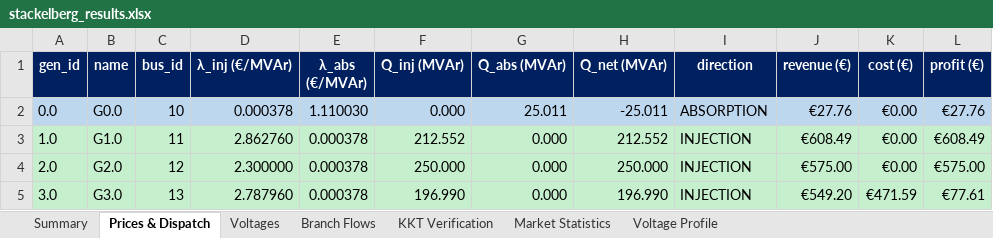
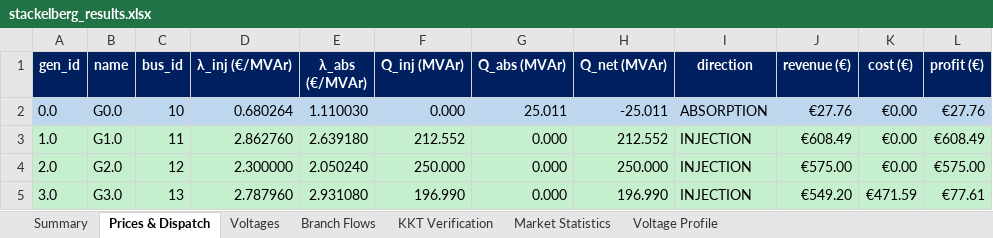
Before and after one commit to nospa62/Stackelberg_MPEC, an Excel workbook: output/stackelberg_results.xlsx, sheet Prices & Dispatch, drawn as a sheet; values as stored, in another font and other column widths than the file's, no borders; the diff names each change by its address in the sheet, - before the commit and + after, or states it on an @@ line.

```diff
--- a/output/stackelberg_results.xlsx (sheet Prices & Dispatch)
+++ b/output/stackelberg_results.xlsx (sheet Prices & Dispatch)
-D2 (λ_inj (€/MVAr)): 0.000378
+D2 (λ_inj (€/MVAr)): 0.680264
-E3 (λ_abs (€/MVAr)): 0.000378
+E3 (λ_abs (€/MVAr)): 2.639180
-E4 (λ_abs (€/MVAr)): 0.000378
+E4 (λ_abs (€/MVAr)): 2.050240
-E5 (λ_abs (€/MVAr)): 0.000378
+E5 (λ_abs (€/MVAr)): 2.931080
```
Also changed, not shown: sheet KKT Verification, sheet Summary, sheet Branch Flows, sheet Market Statistics, 5 other files.
